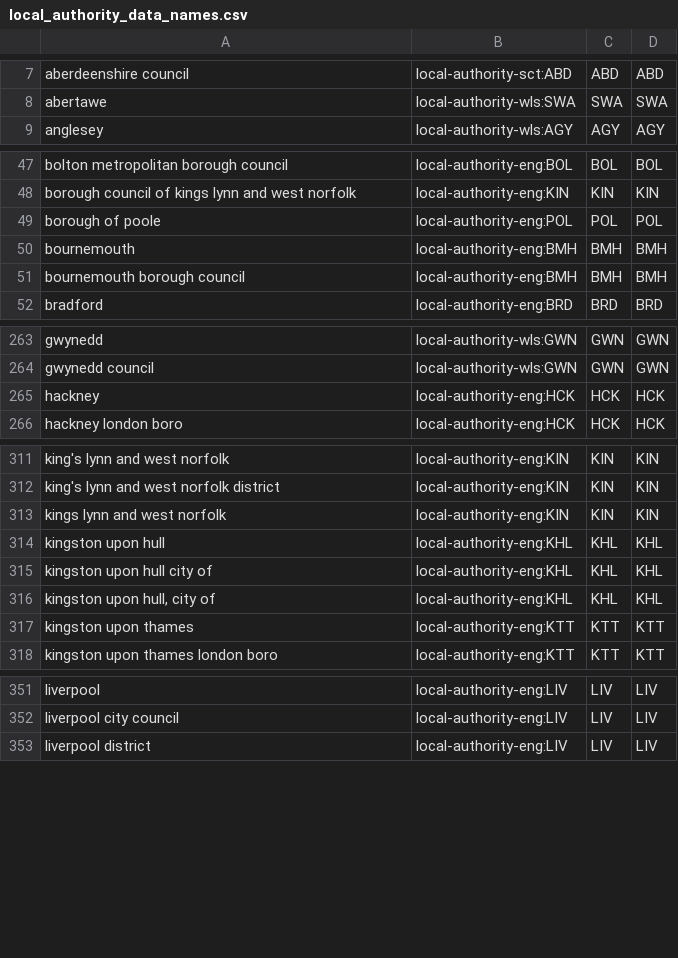
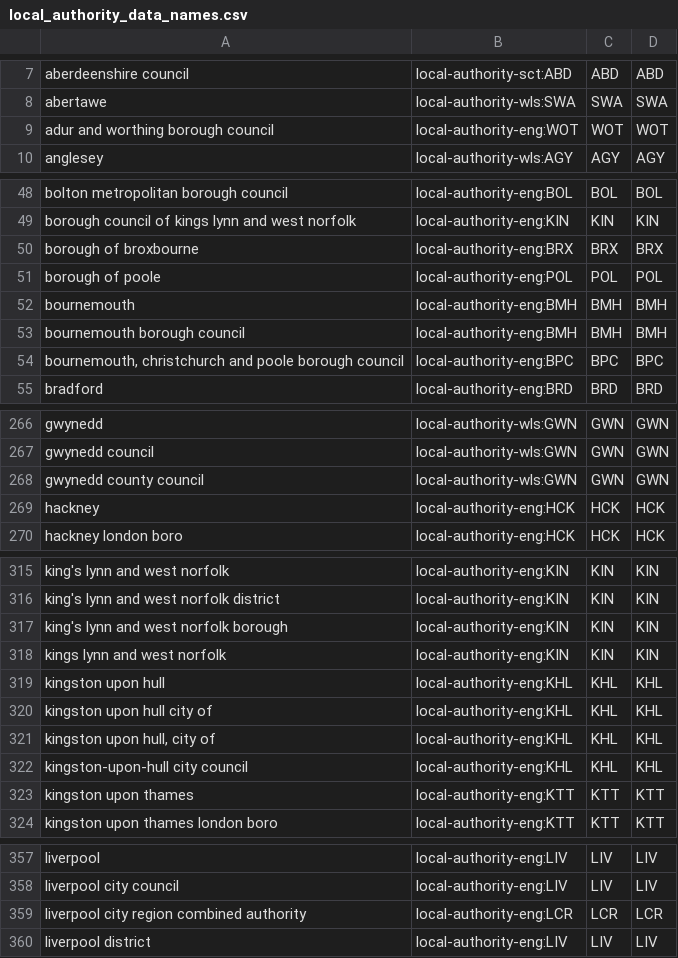
Before and after one commit to ajparsons/uk_local_authority_names_and_codes, a CSV file: source_files/local_authority_data_names.csv, drawn as a sheet; only a part is shown, gaps mark what is left out; the diff covers the shown part only.

Commit message:
Add more local authority name variants

```diff
--- a/source_files/local_authority_data_names.csv
+++ b/source_files/local_authority_data_names.csv
@@ -8,2 +8,3 @@ aberdeenshire council,local-authority-sct:ABD,ABD,ABD
 abertawe,local-authority-wls:SWA,SWA,SWA
+adur and worthing borough council,local-authority-eng:WOT,WOT,WOT
 anglesey,local-authority-wls:AGY,AGY,AGY
@@ -48,2 +49,3 @@ bolton metropolitan borough council,local-authority-eng:BOL,BOL,BOL
 borough council of kings lynn and west norfolk,local-authority-eng:KIN,KIN,KIN
+borough of broxbourne,local-authority-eng:BRX,BRX,BRX
 borough of poole,local-authority-eng:POL,POL,POL
@@ -51,2 +53,3 @@ bournemouth,local-authority-eng:BMH,BMH,BMH
 bournemouth borough council,local-authority-eng:BMH,BMH,BMH
+"bournemouth, christchurch and poole borough council",local-authority-eng:BPC,BPC,BPC
 bradford,local-authority-eng:BRD,BRD,BRD
@@ -264,2 +267,3 @@ gwynedd,local-authority-wls:GWN,GWN,GWN
 gwynedd council,local-authority-wls:GWN,GWN,GWN
+gwynedd county council,local-authority-wls:GWN,GWN,GWN
 hackney,local-authority-eng:HCK,HCK,HCK
@@ -312,2 +316,3 @@ king's lynn and west norfolk,local-authority-eng:KIN,KIN,KIN
 king's lynn and west norfolk district,local-authority-eng:KIN,KIN,KIN
+king's lynn and west norfolk borough,local-authority-eng:KIN,KIN,KIN
 kings lynn and west norfolk,local-authority-eng:KIN,KIN,KIN
@@ -316,2 +321,3 @@ kingston upon hull city of,local-authority-eng:KHL,KHL,KHL
 "kingston upon hull, city of",local-authority-eng:KHL,KHL,KHL
+"kingston-upon-hull city council",local-authority-eng:KHL,KHL,KHL
 kingston upon thames,local-authority-eng:KTT,KTT,KTT
@@ -352,2 +358,3 @@ liverpool,local-authority-eng:LIV,LIV,LIV
 liverpool city council,local-authority-eng:LIV,LIV,LIV
+liverpool city region combined authority,local-authority-eng:LCR,LCR,LCR
 liverpool district,local-authority-eng:LIV,LIV,LIV
```
Also changed, not shown: 8 added rows elsewhere in this file.
